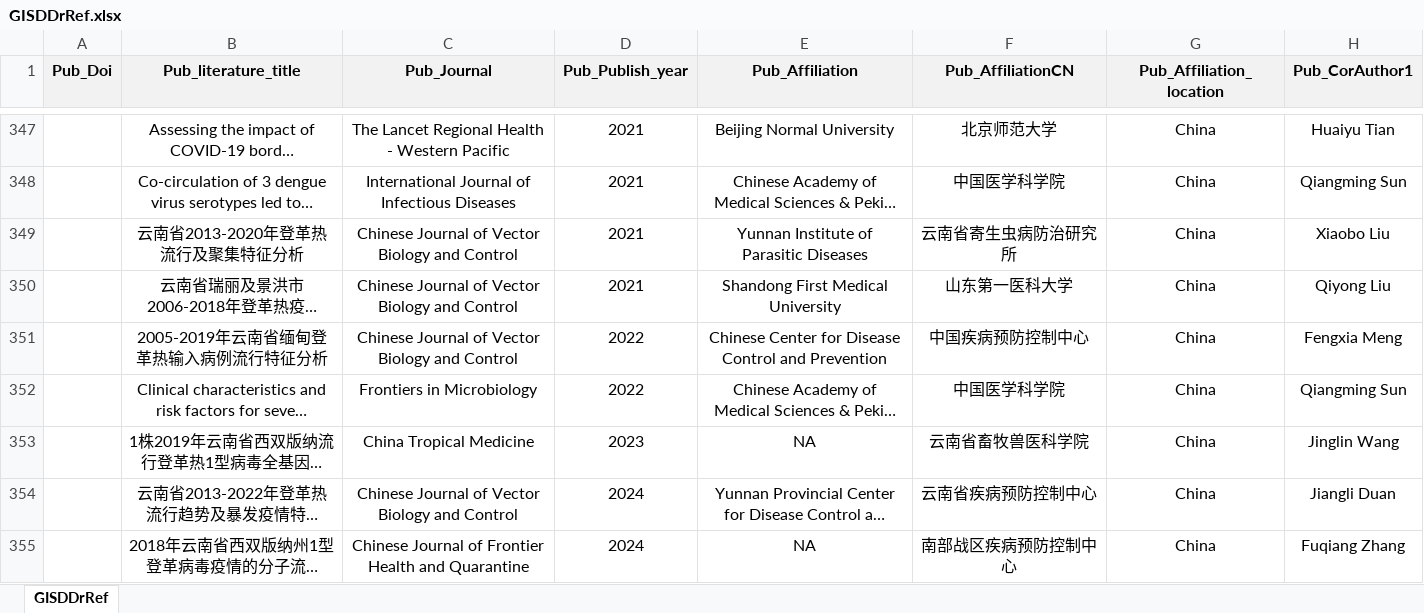
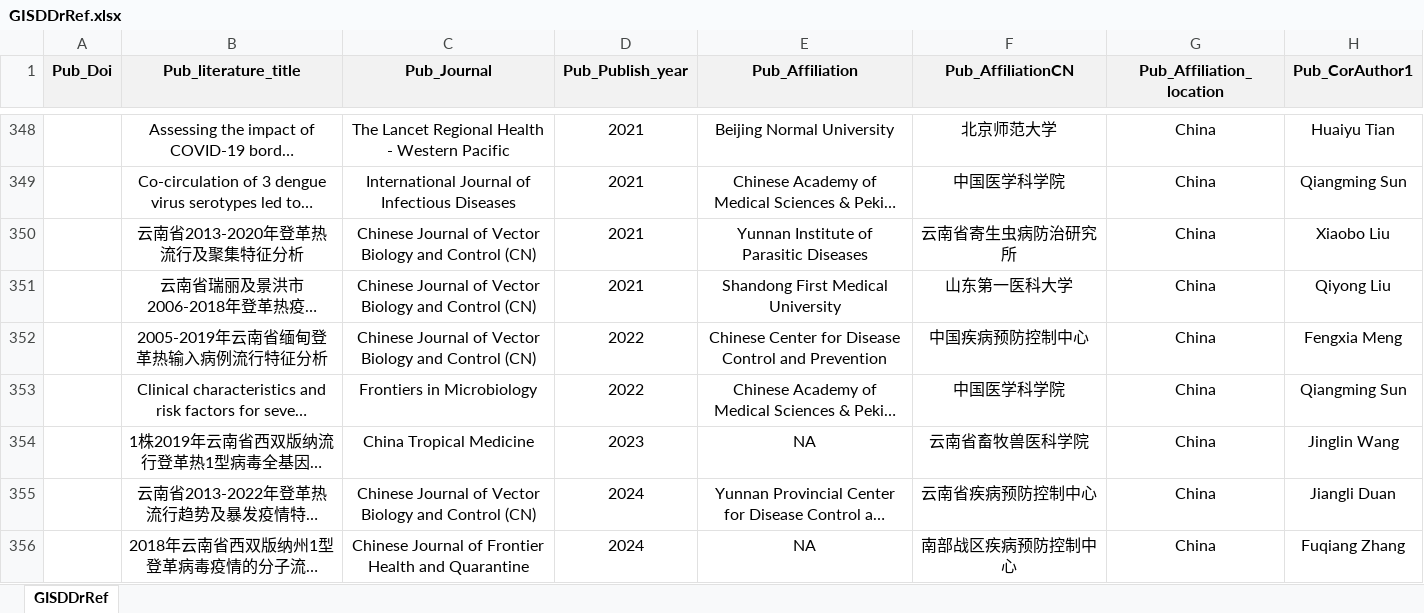
Before and after one commit to GuoXiang9399/GISDDrRef, an Excel workbook: Data/GISDDrRef.xlsx, sheet GISDDrRef, drawn as a sheet; only a part is shown, gaps mark what is left out; long unchanged cells end in …; values as stored, in another font and other column widths than the file's, no borders; addresses are those after the commit; the diff covers the shown part only; the diff names each change by its address in the sheet, - before the commit and + after, or states it on an @@ line.

Commit message:
Update GISDDrRef.xlsx

```diff
--- a/Data/GISDDrRef.xlsx (sheet GISDDrRef)
+++ b/Data/GISDDrRef.xlsx (sheet GISDDrRef)
-C350:C352 (Pub_Journal): …and Control
+C350:C352 (Pub_Journal): …and Control (CN)
-C355 (Pub_Journal): …and Control
+C355 (Pub_Journal): …and Control (CN)
```
Also changed, not shown: 2 added rows and 25 edited cells elsewhere in this sheet.
